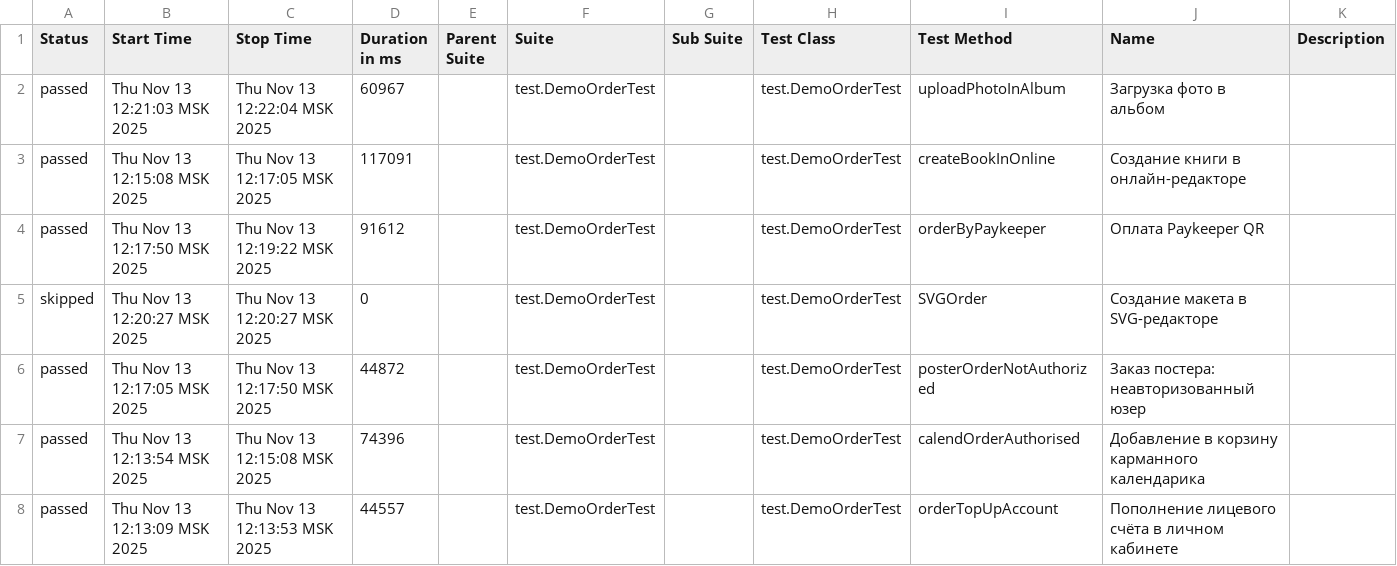
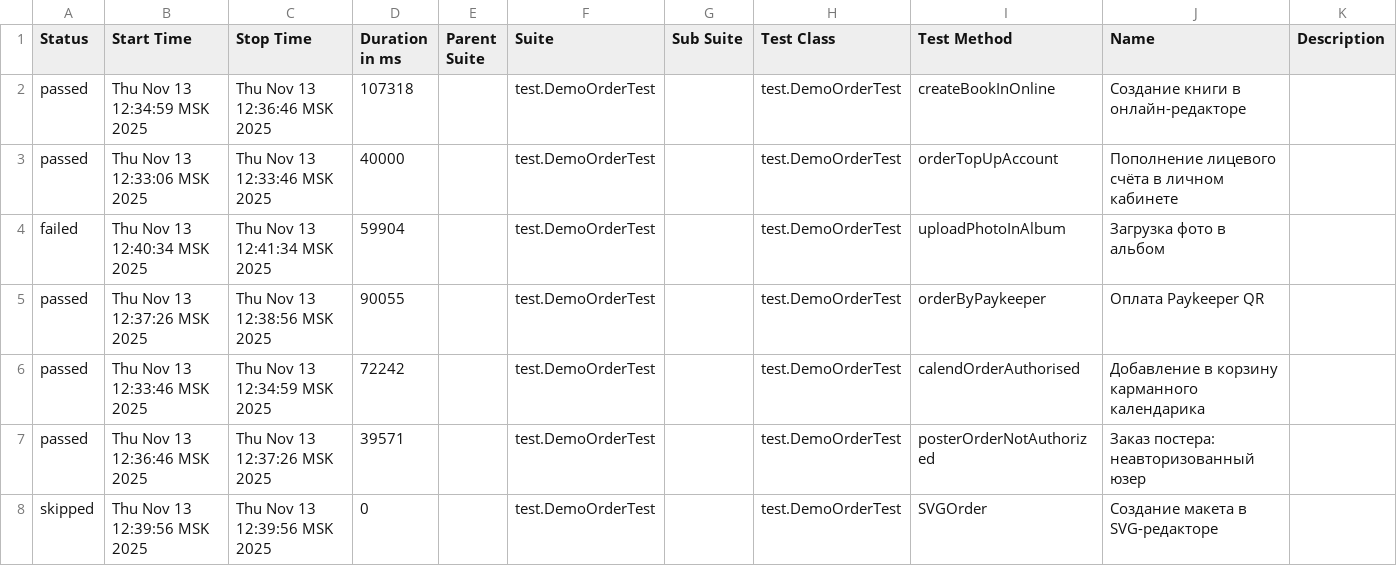
Before and after one commit to polinam-netprint/allure-reports-for-web, a CSV file: web-master/data/suites.csv, drawn as a sheet.

Commit message:
Update report for master

```diff
--- a/web-master/data/suites.csv
+++ b/web-master/data/suites.csv
@@ -1,8 +1,8 @@
 "Status","Start Time","Stop Time","Duration in ms","Parent Suite","Suite","Sub Suite","Test Class","Test Method","Name","Description"
-"passed","Thu Nov 13 12:21:03 MSK 2025","Thu Nov 13 12:22:04 MSK 2025","60967","","test.DemoOrderTest","","test.DemoOrderTest","uploadPhotoInAlbum","Загрузка фото в альбом",""
-"passed","Thu Nov 13 12:15:08 MSK 2025","Thu Nov 13 12:17:05 MSK 2025","117091","","test.DemoOrderTest","","test.DemoOrderTest","createBookInOnline","Создание книги в онлайн-редакторе",""
-"passed","Thu Nov 13 12:17:50 MSK 2025","Thu Nov 13 12:19:22 MSK 2025","91612","","test.DemoOrderTest","","test.DemoOrderTest","orderByPaykeeper","Оплата Paykeeper QR",""
-"skipped","Thu Nov 13 12:20:27 MSK 2025","Thu Nov 13 12:20:27 MSK 2025","0","","test.DemoOrderTest","","test.DemoOrderTest","SVGOrder","Создание макета в SVG-редакторе",""
-"passed","Thu Nov 13 12:17:05 MSK 2025","Thu Nov 13 12:17:50 MSK 2025","44872","","test.DemoOrderTest","","test.DemoOrderTest","posterOrderNotAuthorized","Заказ постера: неавторизованный юзер",""
-"passed","Thu Nov 13 12:13:54 MSK 2025","Thu Nov 13 12:15:08 MSK 2025","74396","","test.DemoOrderTest","","test.DemoOrderTest","calendOrderAuthorised","Добавление в корзину карманного календарика",""
-"passed","Thu Nov 13 12:13:09 MSK 2025","Thu Nov 13 12:13:53 MSK 2025","44557","","test.DemoOrderTest","","test.DemoOrderTest","orderTopUpAccount","Пополнение лицевого счёта в личном кабинете",""
+"passed","Thu Nov 13 12:34:59 MSK 2025","Thu Nov 13 12:36:46 MSK 2025","107318","","test.DemoOrderTest","","test.DemoOrderTest","createBookInOnline","Создание книги в онлайн-редакторе",""
+"passed","Thu Nov 13 12:33:06 MSK 2025","Thu Nov 13 12:33:46 MSK 2025","40000","","test.DemoOrderTest","","test.DemoOrderTest","orderTopUpAccount","Пополнение лицевого счёта в личном кабинете",""
+"failed","Thu Nov 13 12:40:34 MSK 2025","Thu Nov 13 12:41:34 MSK 2025","59904","","test.DemoOrderTest","","test.DemoOrderTest","uploadPhotoInAlbum","Загрузка фото в альбом",""
+"passed","Thu Nov 13 12:37:26 MSK 2025","Thu Nov 13 12:38:56 MSK 2025","90055","","test.DemoOrderTest","","test.DemoOrderTest","orderByPaykeeper","Оплата Paykeeper QR",""
+"passed","Thu Nov 13 12:33:46 MSK 2025","Thu Nov 13 12:34:59 MSK 2025","72242","","test.DemoOrderTest","","test.DemoOrderTest","calendOrderAuthorised","Добавление в корзину карманного календарика",""
+"passed","Thu Nov 13 12:36:46 MSK 2025","Thu Nov 13 12:37:26 MSK 2025","39571","","test.DemoOrderTest","","test.DemoOrderTest","posterOrderNotAuthorized","Заказ постера: неавторизованный юзер",""
+"skipped","Thu Nov 13 12:39:56 MSK 2025","Thu Nov 13 12:39:56 MSK 2025","0","","test.DemoOrderTest","","test.DemoOrderTest","SVGOrder","Создание макета в SVG-редакторе",""
```
Also changed, not shown: 30 other files.
